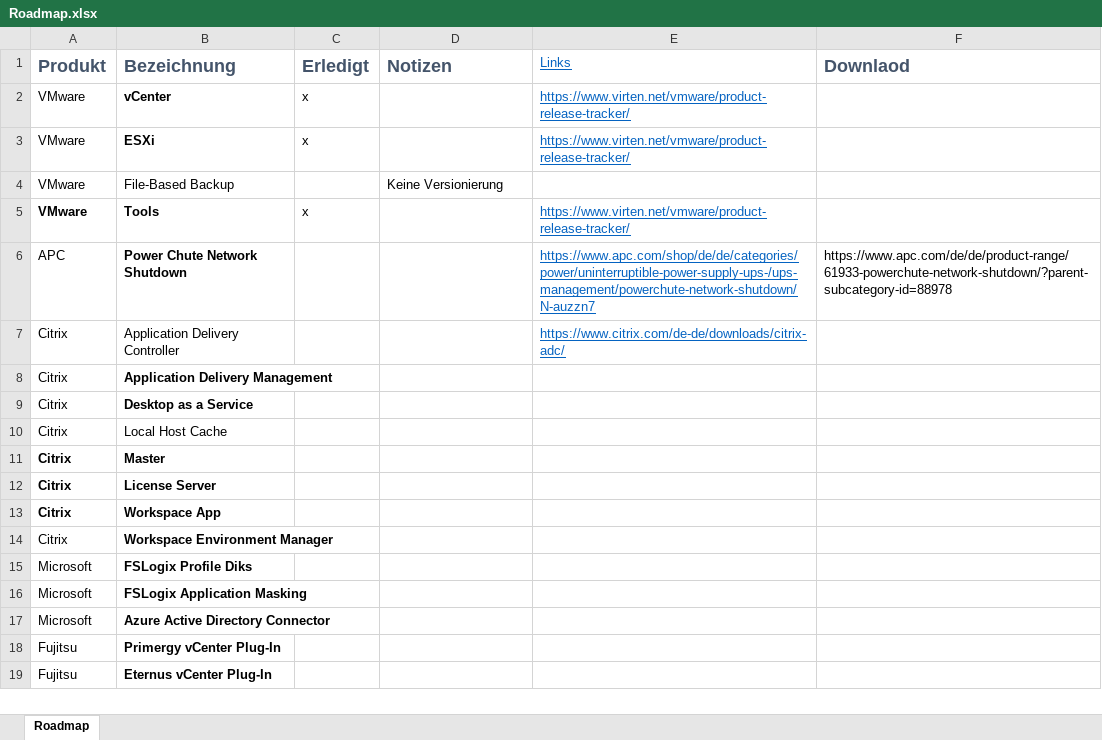
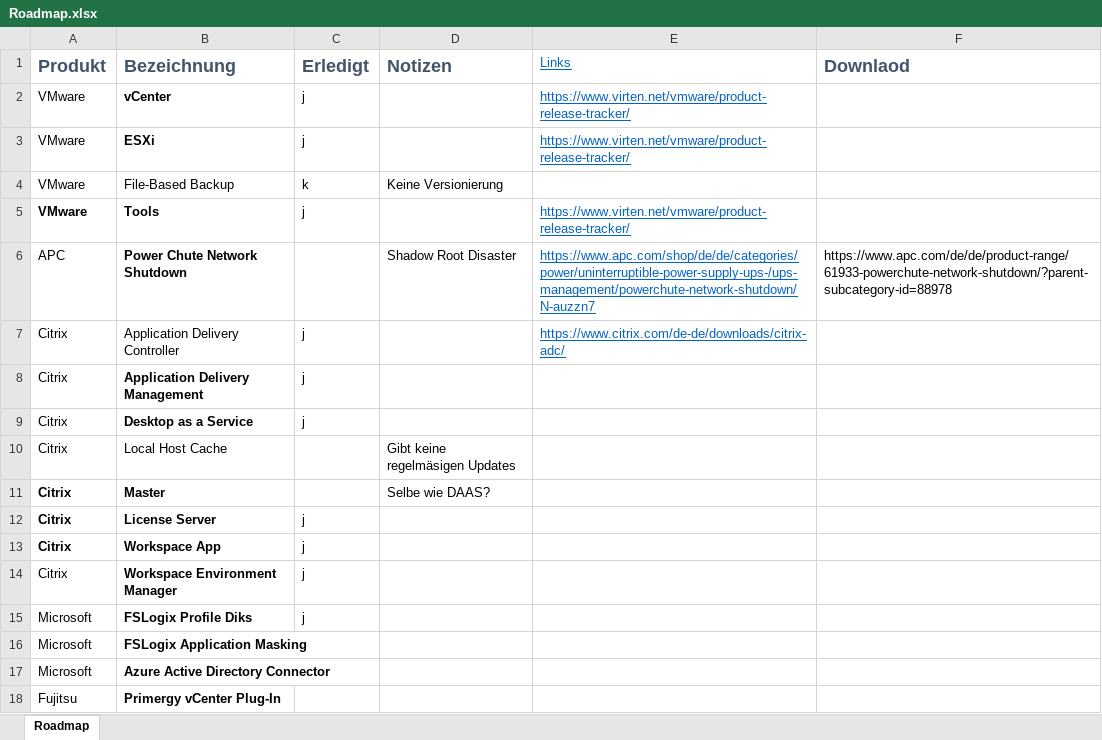
Before and after one commit to acedenva/teamVirtTracker, an Excel workbook: Roadmap.xlsx, sheet Roadmap, drawn as a sheet; only a part is shown; the shorter side is filled out with more unchanged rows; values as stored, in another font and other column widths than the file's, no borders; the diff names each change by its address in the sheet, - before the commit and + after, or states it on an @@ line.

Commit message:
Test Files added. Roadmap added. Selenium

```diff
--- a/Roadmap.xlsx (sheet Roadmap)
+++ b/Roadmap.xlsx (sheet Roadmap)
-C2:C3 (Erledigt): x
+C2:C3 (Erledigt): j
-C4 (Erledigt): (empty)
+C4 (Erledigt): k
-C5 (Erledigt): x
+C5 (Erledigt): j
-D6 (Notizen): (empty)
+D6 (Notizen): Shadow Root Disaster
-C7:C9 (Erledigt): (empty)
+C7:C9 (Erledigt): j
-D10 (Notizen): (empty)
+D10 (Notizen): Gibt keine regelmäsigen Updates
-D11 (Notizen): (empty)
+D11 (Notizen): Selbe wie DAAS?
-C12:C15 (Erledigt): (empty)
+C12:C15 (Erledigt): j
```
Also changed, not shown: 1 other file.
